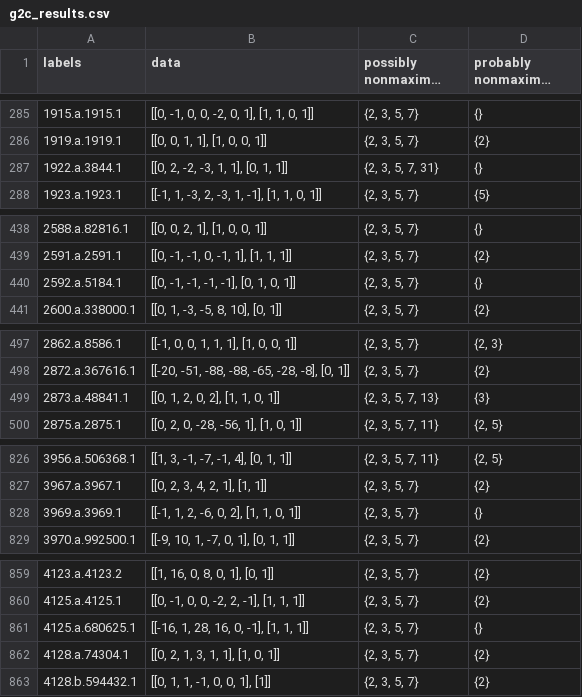
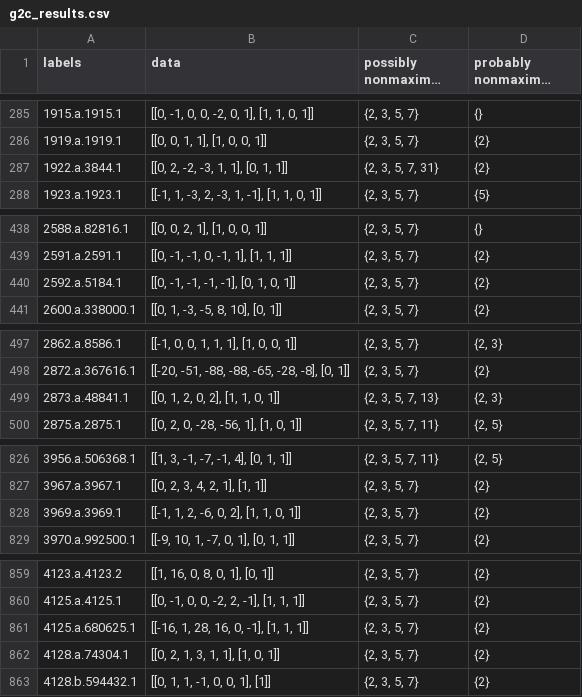
Before and after one commit to ivogt161/abeliansurfaces, a CSV file: g2c_results.csv, drawn as a sheet; only a part is shown, gaps mark what is left out; long unchanged cells end in …; the diff covers the shown part only; the diff names each change by its address in the sheet, - before the commit and + after, or states it on an @@ line.

Commit message:
Corrected "probably nonmaximal" primes mod 2
There was a bug in our code that (under some circumstances) incorrectly outputted wether 2 is probably nonmaximal. I corrected the bug in the code (on CoCalc) and updated this table to correct the 29 entires that were previously erroneous due to the bug.

```diff
--- a/g2c_results.csv
+++ b/g2c_results.csv
-D287 (probably nonmaximal primes): {}
+D287 (probably nonmaximal primes): {2}
-D440 (probably nonmaximal primes): {}
+D440 (probably nonmaximal primes): {2}
-D499 (probably nonmaximal primes): {3}
+D499 (probably nonmaximal primes): {2, 3}
-D828 (probably nonmaximal primes): {}
+D828 (probably nonmaximal primes): {2}
-D861 (probably nonmaximal primes): {}
+D861 (probably nonmaximal primes): {2}
```
Also changed, not shown: 24 edited cells elsewhere in this file.
